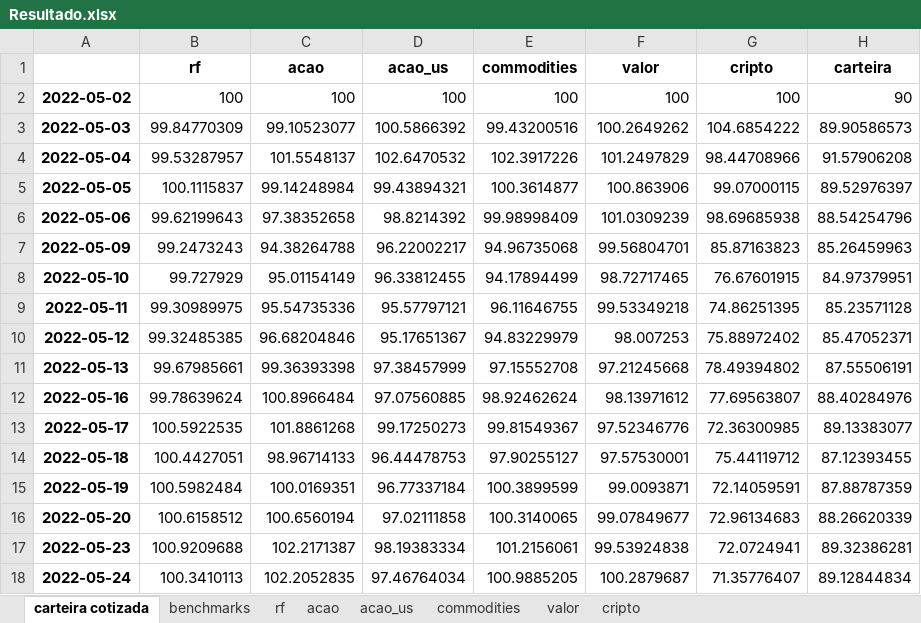
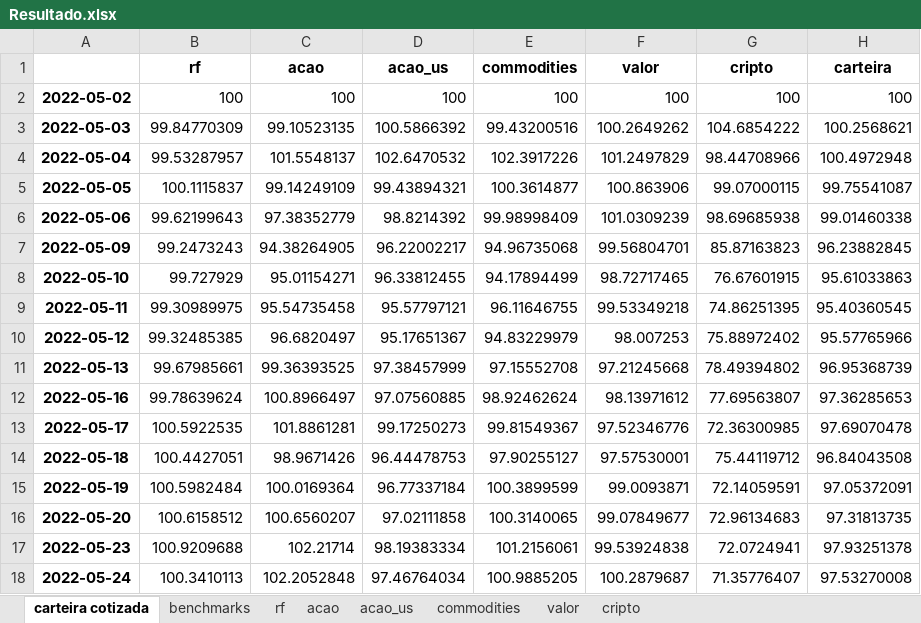
Before and after one commit to lambdavar/hub-do-investidor, an Excel workbook: resultados/Resultado.xlsx, sheet carteira cotizada, drawn as a sheet; only a part is shown; values as stored, in another font and other column widths than the file's, no borders; the diff covers the shown part only; the diff names each change by its address in the sheet, - before the commit and + after, or states it on an @@ line.

```diff
--- a/resultados/Resultado.xlsx (sheet carteira cotizada)
+++ b/resultados/Resultado.xlsx (sheet carteira cotizada)
-H2 (carteira): 90
+H2 (carteira): 100
-C3 (acao): 99.10523077
+C3 (acao): 99.10523135
-H3 (carteira): 89.90586573
+H3 (carteira): 100.2568621
-H4 (carteira): 91.57906208
+H4 (carteira): 100.4972948
-C5 (acao): 99.14248984
+C5 (acao): 99.14249109
-H5 (carteira): 89.52976397
+H5 (carteira): 99.75541087
-C6 (acao): 97.38352658
+C6 (acao): 97.38352779
-H6 (carteira): 88.54254796
+H6 (carteira): 99.01460338
-C7 (acao): 94.38264788
+C7 (acao): 94.38264905
-H7 (carteira): 85.26459963
+H7 (carteira): 96.23882845
-C8 (acao): 95.01154149
+C8 (acao): 95.01154271
-H8 (carteira): 84.97379951
+H8 (carteira): 95.61033863
-C9 (acao): 95.54735336
+C9 (acao): 95.54735458
-H9 (carteira): 85.23571128
+H9 (carteira): 95.40360545
-C10 (acao): 96.68204846
+C10 (acao): 96.6820497
-H10 (carteira): 85.47052371
+H10 (carteira): 95.57765966
-C11 (acao): 99.36393398
+C11 (acao): 99.36393525
-H11 (carteira): 87.55506191
+H11 (carteira): 96.95368739
-C12 (acao): 100.8966484
+C12 (acao): 100.8966497
-H12 (carteira): 88.40284976
+H12 (carteira): 97.36285653
-C13 (acao): 101.8861268
+C13 (acao): 101.8861281
-H13 (carteira): 89.13383077
+H13 (carteira): 97.69070478
-C14 (acao): 98.96714133
+C14 (acao): 98.9671426
-H14 (carteira): 87.12393455
+H14 (carteira): 96.84043508
-C15 (acao): 100.0169351
+C15 (acao): 100.0169364
-H15 (carteira): 87.88787359
+H15 (carteira): 97.05372091
-C16 (acao): 100.6560194
+C16 (acao): 100.6560207
-H16 (carteira): 88.26620339
+H16 (carteira): 97.31813735
-C17 (acao): 102.2171387
+C17 (acao): 102.21714
-H17 (carteira): 89.32386281
+H17 (carteira): 97.93251378
-C18 (acao): 102.2052835
+C18 (acao): 102.2052848
-H18 (carteira): 89.12844834
+H18 (carteira): 97.53270008
```
Also changed, not shown: 27 edited cells elsewhere in this sheet, sheet acao, sheet cripto, sheet rf, sheet benchmarks, pesos/acao.xlsx, pesos/pesos.xlsx, 1 other file.
